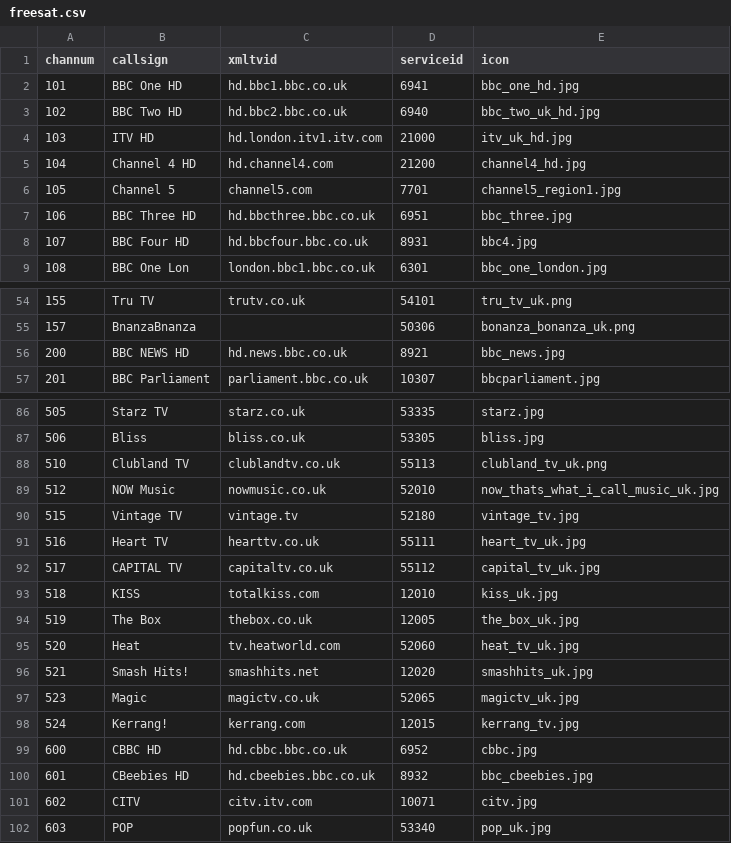
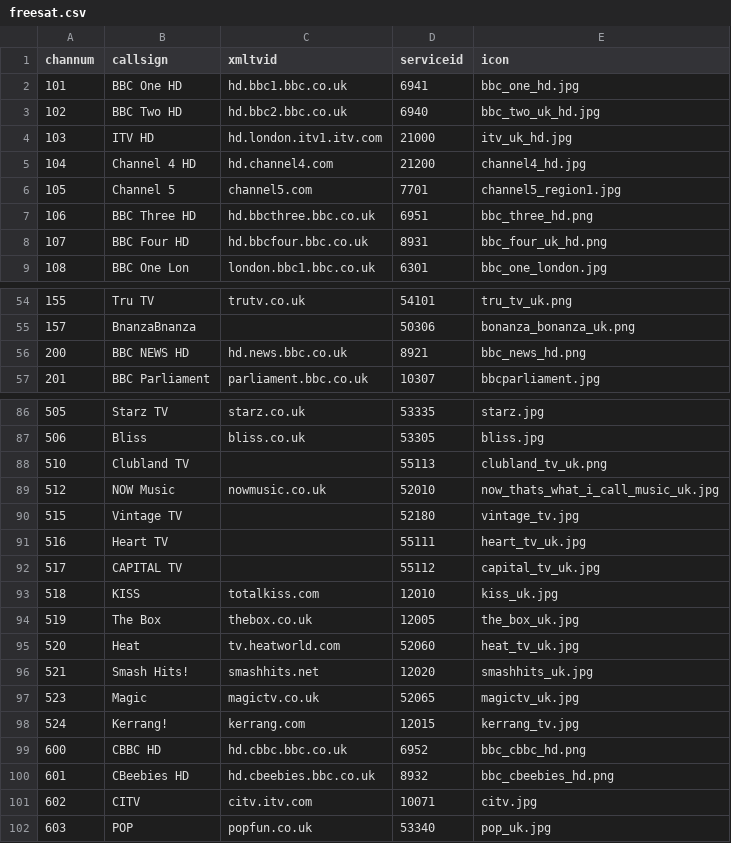
Before and after one commit to ta264/mythtv_channel_manager, a CSV file: contrib/freesat.csv, drawn as a sheet; only a part is shown, gaps mark what is left out.

Commit message:
Update BBC HD icons and remove duff xmltvids

```diff
--- a/contrib/freesat.csv
+++ b/contrib/freesat.csv
@@ -6,4 +6,4 @@ channum,callsign,xmltvid,serviceid,icon
 105,Channel 5,channel5.com,7701,channel5_region1.jpg
-106,BBC Three HD,hd.bbcthree.bbc.co.uk,6951,bbc_three.jpg
-107,BBC Four HD,hd.bbcfour.bbc.co.uk,8931,bbc4.jpg
+106,BBC Three HD,hd.bbcthree.bbc.co.uk,6951,bbc_three_hd.png
+107,BBC Four HD,hd.bbcfour.bbc.co.uk,8931,bbc_four_uk_hd.png
 108,BBC One Lon,london.bbc1.bbc.co.uk,6301,bbc_one_london.jpg
@@ -55,3 +55,3 @@ channum,callsign,xmltvid,serviceid,icon
 157,BnanzaBnanza,,50306,bonanza_bonanza_uk.png
-200,BBC NEWS HD,hd.news.bbc.co.uk,8921,bbc_news.jpg
+200,BBC NEWS HD,hd.news.bbc.co.uk,8921,bbc_news_hd.png
 201,BBC Parliament,parliament.bbc.co.uk,10307,bbcparliament.jpg
@@ -87,7 +87,7 @@ channum,callsign,xmltvid,serviceid,icon
 506,Bliss,bliss.co.uk,53305,bliss.jpg
-510,Clubland TV,clublandtv.co.uk,55113,clubland_tv_uk.png
+510,Clubland TV,,55113,clubland_tv_uk.png
 512,NOW Music,nowmusic.co.uk,52010,now_thats_what_i_call_music_uk.jpg
-515,Vintage TV,vintage.tv,52180,vintage_tv.jpg
-516,Heart TV,hearttv.co.uk,55111,heart_tv_uk.jpg
-517,CAPITAL TV,capitaltv.co.uk,55112,capital_tv_uk.jpg
+515,Vintage TV,,52180,vintage_tv.jpg
+516,Heart TV,,55111,heart_tv_uk.jpg
+517,CAPITAL TV,,55112,capital_tv_uk.jpg
 518,KISS,totalkiss.com,12010,kiss_uk.jpg
@@ -98,4 +98,4 @@ channum,callsign,xmltvid,serviceid,icon
 524,Kerrang!,kerrang.com,12015,kerrang_tv.jpg
-600,CBBC HD,hd.cbbc.bbc.co.uk,6952,cbbc.jpg
-601,CBeebies HD,hd.cbeebies.bbc.co.uk,8932,bbc_cbeebies.jpg
+600,CBBC HD,hd.cbbc.bbc.co.uk,6952,bbc_cbbc_hd.png
+601,CBeebies HD,hd.cbeebies.bbc.co.uk,8932,bbc_cbeebies_hd.png
 602,CITV,citv.itv.com,10071,citv.jpg
```
